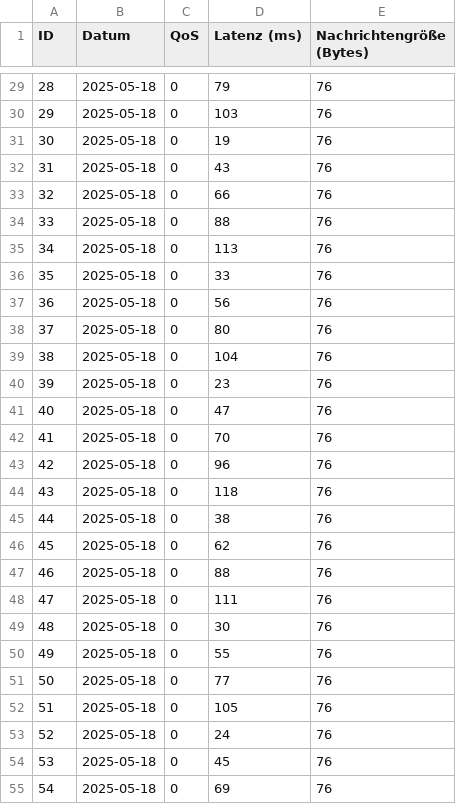
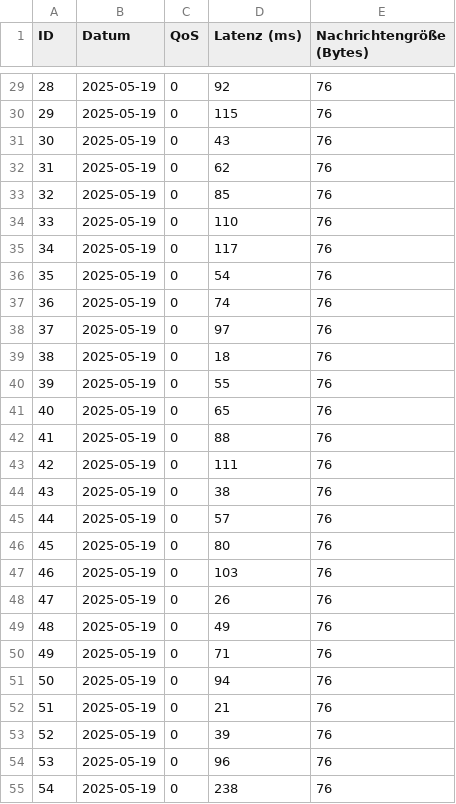
Before and after one commit to Mingggggggggggggg/Internet_of_Things, a CSV file: csv_exports/latenzen_qos_0.csv, drawn as a sheet; only a part is shown, gaps mark what is left out; the diff covers the shown part only.

```diff
--- a/csv_exports/latenzen_qos_0.csv
+++ b/csv_exports/latenzen_qos_0.csv
@@ -29,27 +29,27 @@ ID,Datum,QoS,Latenz (ms),Nachrichtengröße (Bytes)
-28,2025-05-18,0,79,76
-29,2025-05-18,0,103,76
-30,2025-05-18,0,19,76
-31,2025-05-18,0,43,76
-32,2025-05-18,0,66,76
-33,2025-05-18,0,88,76
-34,2025-05-18,0,113,76
-35,2025-05-18,0,33,76
-36,2025-05-18,0,56,76
-37,2025-05-18,0,80,76
-38,2025-05-18,0,104,76
-39,2025-05-18,0,23,76
-40,2025-05-18,0,47,76
-41,2025-05-18,0,70,76
-42,2025-05-18,0,96,76
-43,2025-05-18,0,118,76
-44,2025-05-18,0,38,76
-45,2025-05-18,0,62,76
-46,2025-05-18,0,88,76
-47,2025-05-18,0,111,76
-48,2025-05-18,0,30,76
-49,2025-05-18,0,55,76
-50,2025-05-18,0,77,76
-51,2025-05-18,0,105,76
-52,2025-05-18,0,24,76
-53,2025-05-18,0,45,76
-54,2025-05-18,0,69,76
+28,2025-05-19,0,92,76
+29,2025-05-19,0,115,76
+30,2025-05-19,0,43,76
+31,2025-05-19,0,62,76
+32,2025-05-19,0,85,76
+33,2025-05-19,0,110,76
+34,2025-05-19,0,117,76
+35,2025-05-19,0,54,76
+36,2025-05-19,0,74,76
+37,2025-05-19,0,97,76
+38,2025-05-19,0,18,76
+39,2025-05-19,0,55,76
+40,2025-05-19,0,65,76
+41,2025-05-19,0,88,76
+42,2025-05-19,0,111,76
+43,2025-05-19,0,38,76
+44,2025-05-19,0,57,76
+45,2025-05-19,0,80,76
+46,2025-05-19,0,103,76
+47,2025-05-19,0,26,76
+48,2025-05-19,0,49,76
+49,2025-05-19,0,71,76
+50,2025-05-19,0,94,76
+51,2025-05-19,0,21,76
+52,2025-05-19,0,39,76
+53,2025-05-19,0,96,76
+54,2025-05-19,0,238,76
```
Also changed, not shown: 146 edited cells elsewhere in this file, csv_exports/latenzen_qos_1.csv, csv_exports/latenzen_qos_2.csv, 5 other files.
